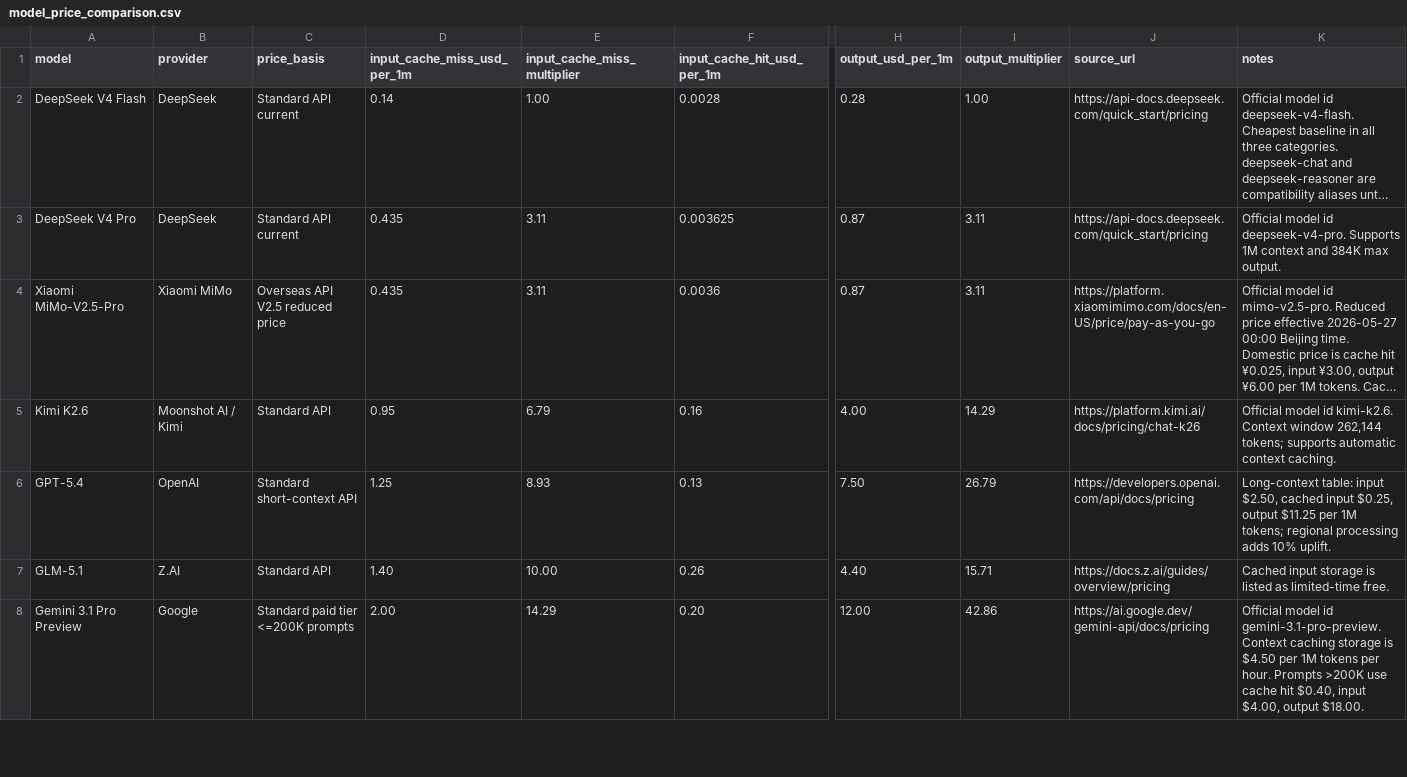
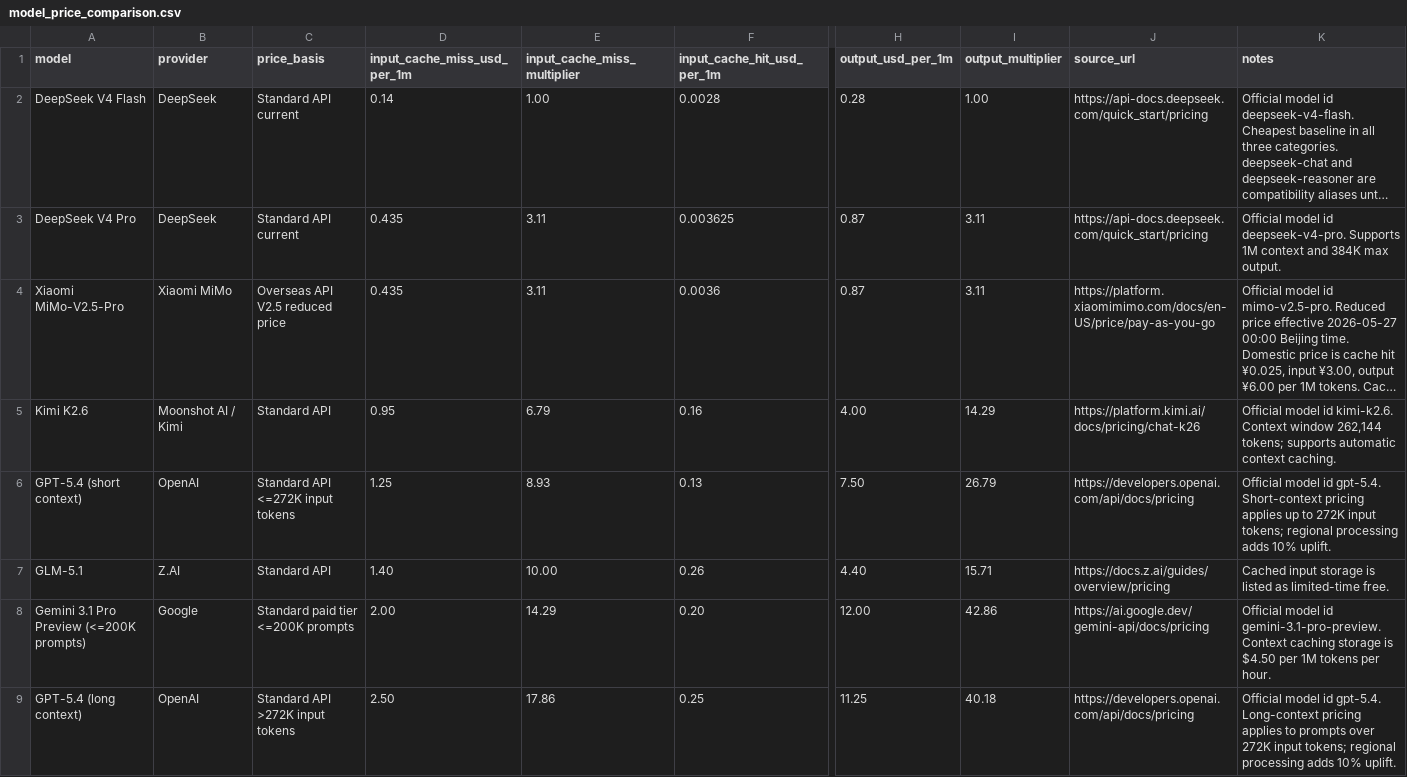
Before and after one commit to tifish/ModelPriceCompare, a CSV file: model_price_comparison.csv, drawn as a sheet; only a part is shown, gaps mark what is left out; long unchanged cells end in …; rows hold the shown columns only; the diff covers the shown part only; the diff names each change by its address in the sheet, - before the commit and + after, or states it on an @@ line.

Commit message:
Split context-tiered model pricing

```diff
--- a/model_price_comparison.csv
+++ b/model_price_comparison.csv
-A6 (model): GPT-5.4
+A6 (model): GPT-5.4 (short context)
-C6 (price_basis): Standard short-context API
+C6 (price_basis): Standard API <=272K input tokens
-K6 (notes): Long-context table: input $2.50, cached input $0.25, output $11.25 per 1M tokens; regional…
+K6 (notes): Official model id gpt-5.4. Short-context pricing applies up to 272K input tokens; regional…
-A8 (model): Gemini 3.1 Pro Preview
+A8 (model): Gemini 3.1 Pro Preview (<=200K prompts)
-K8 (notes): …per hour. Prompts >200K use cache hit $0.40, input $4.00, output $18.00.
+K8 (notes): …per hour.
+row 9: GPT-5.4 (long context) | OpenAI | Standard API >272K input tokens | 2.50 | 17.86 | 0.25 | 11.25 | 40.18 | https://developers.openai.com/api/docs/pricing | Official model id gpt-5.4. Long-context pricing applies to prompts over 272K input tokens; regional processing adds 10% uplift.
```
Also changed, not shown: 2 added rows and 3 edited cells elsewhere in this file, 4 other files.
